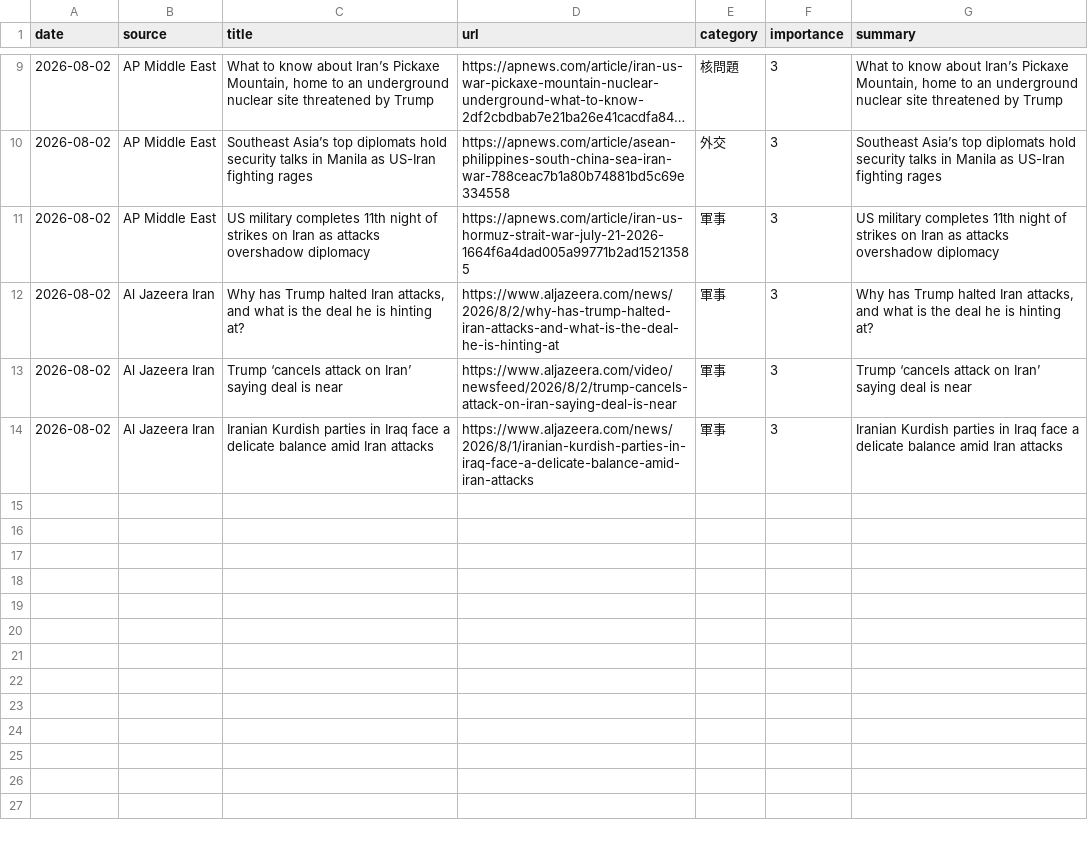
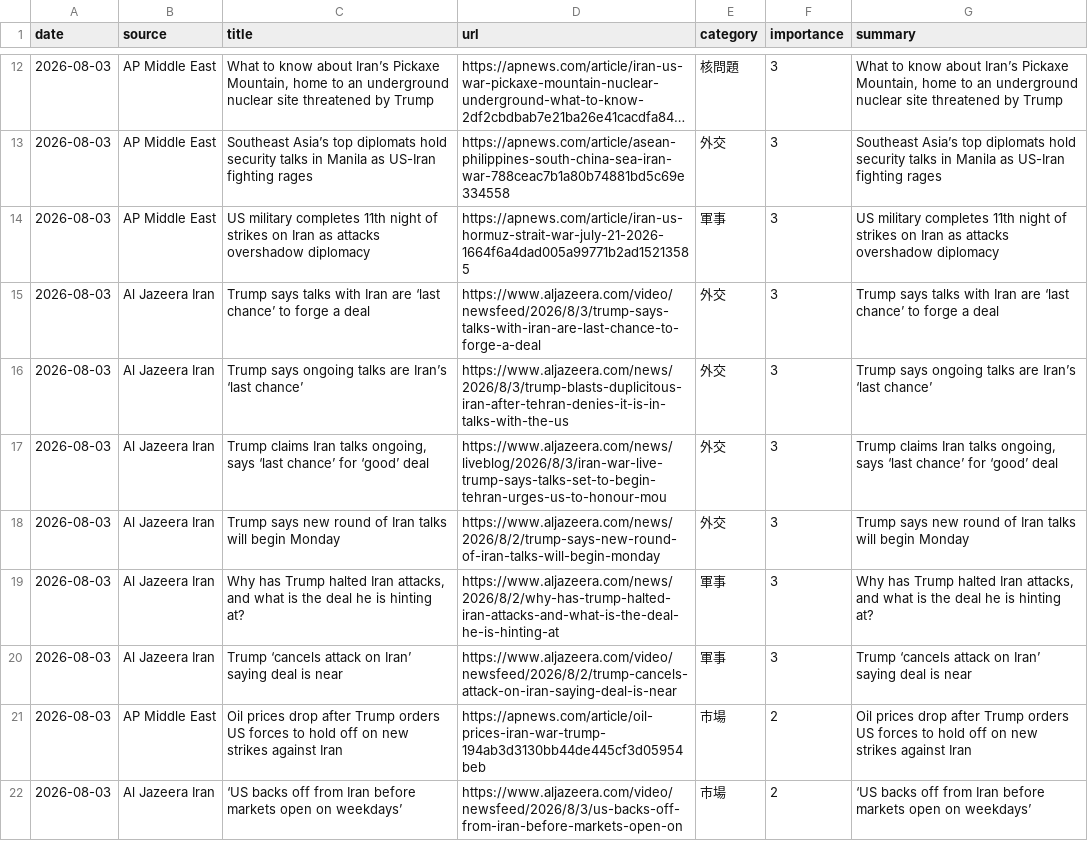
Before and after one commit to naka3-14/i-news, a CSV file: data/iran_news.csv, drawn as a sheet; only a part is shown, gaps mark what is left out; long unchanged cells end in …; removed rows and columns are numbered as before the commit, all else as after; the diff covers the shown part only; the diff names each change by its address in the sheet, - before the commit and + after, or states it on an @@ line.

```diff
--- a/data/iran_news.csv
+++ b/data/iran_news.csv
-A12:A14 (date): 2026-08-02
+A12:A14 (date): 2026-08-03
+row 15: 2026-08-03 | Al Jazeera Iran | Trump says talks with Iran are ‘last chance’ to forge a deal | https://www.aljazeera.com/video/newsfeed/2026/8/3/trump-says-talks-with-iran-are-last-chance-to-forge-a-deal | 外交 | 3 | Trump says talks with Iran are ‘last chance’ to forge a deal
+row 16: 2026-08-03 | Al Jazeera Iran | Trump says ongoing talks are Iran’s ‘last chance’ | https://www.aljazeera.com/news/2026/8/3/trump-blasts-duplicitous-iran-after-tehran-denies-it-is-in-talks-with-the-us | 外交 | 3 | Trump says ongoing talks are Iran’s ‘last chance’
+row 17: 2026-08-03 | Al Jazeera Iran | Trump claims Iran talks ongoing, says ‘last chance’ for ‘good’ deal | https://www.aljazeera.com/news/liveblog/2026/8/3/iran-war-live-trump-says-talks-set-to-begin-tehran-urges-us-to-honour-mou | 外交 | 3 | Trump claims Iran talks ongoing, says ‘last chance’ for ‘good’ deal
+row 18: 2026-08-03 | Al Jazeera Iran | Trump says new round of Iran talks will begin Monday | https://www.aljazeera.com/news/2026/8/2/trump-says-new-round-of-iran-talks-will-begin-monday | 外交 | 3 | Trump says new round of Iran talks will begin Monday
-A19:A20 (date): 2026-08-02
+A19:A20 (date): 2026-08-03
-row 14: 2026-08-02 | Al Jazeera Iran | Iranian Kurdish parties in Iraq face a delicate balance amid Iran attacks | https://www.aljazeera.com/news/2026/8/1/iranian-kurdish-parties-in-iraq-face-a-delicate-balance-amid-iran-attacks | 軍事 | 3 | Iranian Kurdish parties in Iraq face a delicate balance amid Iran attacks
+row 21: 2026-08-03 | AP Middle East | Oil prices drop after Trump orders US forces to hold off on new strikes against Iran | https://apnews.com/article/oil-prices-iran-war-trump-194ab3d3130bb44de445cf3d05954beb | 市場 | 2 | Oil prices drop after Trump orders US forces to hold off on new strikes against Iran
+row 22: 2026-08-03 | Al Jazeera Iran | ‘US backs off from Iran before markets open on weekdays’ | https://www.aljazeera.com/video/newsfeed/2026/8/3/us-backs-off-from-iran-before-markets-open-on | 市場 | 2 | ‘US backs off from Iran before markets open on weekdays’
```
Also changed, not shown: 4 added rows, 1 removed row and 9 edited cells elsewhere in this file, 6 other files.
